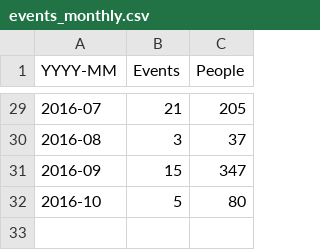
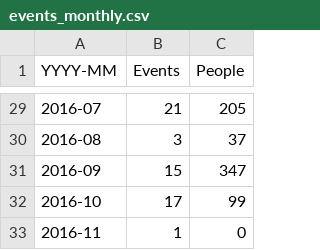
Before and after one commit to open-innovations/dashboard, a CSV file: data/events_monthly.csv, drawn as a sheet; only a part is shown, gaps mark what is left out.

```diff
--- a/data/events_monthly.csv
+++ b/data/events_monthly.csv
@@ -31,2 +31,3 @@ YYYY-MM,Events,People
 2016-09,15,347
-2016-10,5,80
+2016-10,17,99
+2016-11,1,0
```
Also changed, not shown: data/events.csv.
